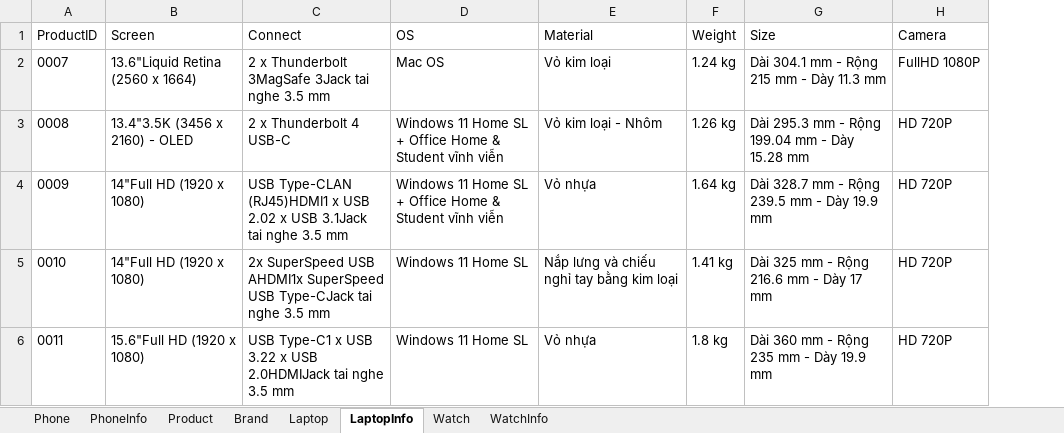
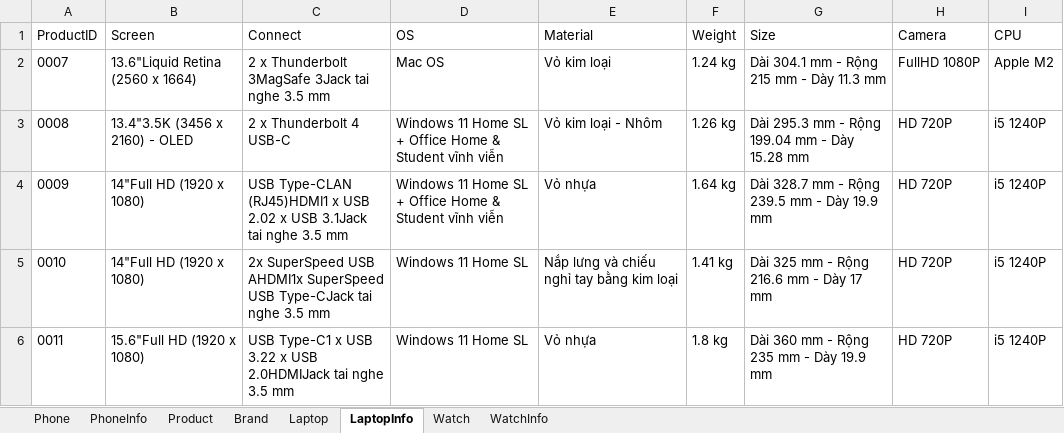
Before and after one commit to lnhau94/LuvaTech, an Excel workbook: DataLuvaShop/phone_laptop_watch_data_tth.xlsx, sheet LaptopInfo, drawn as a sheet; values as stored, in another font and other column widths than the file's, no borders; the diff names each change by its address in the sheet, - before the commit and + after, or states it on an @@ line.

```diff
--- a/DataLuvaShop/phone_laptop_watch_data_tth.xlsx (sheet LaptopInfo)
+++ b/DataLuvaShop/phone_laptop_watch_data_tth.xlsx (sheet LaptopInfo)
+column I (CPU), rows 2-6: Apple M2 | i5 1240P | i5 1240P | i5 1240P | i5 1240P
```
Also changed, not shown: sheet Laptop, 2 other files.
